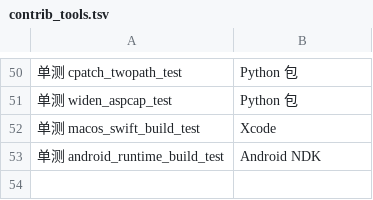
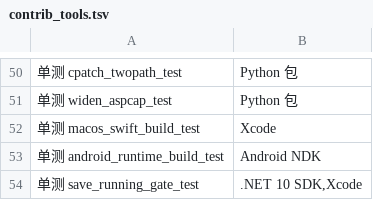
Before and after one commit to 1614912120/S2Arm, a TSV file: tools/contrib_tools.tsv, drawn as a sheet; only a part is shown, gaps mark what is left out; the diff names each change by its address in the sheet, - before the commit and + after, or states it on an @@ line.

```diff
--- a/tools/contrib_tools.tsv
+++ b/tools/contrib_tools.tsv
+row 54: 单测 save_running_gate_test | .NET 10 SDK,Xcode
```
Also changed, not shown: 4 other files.
